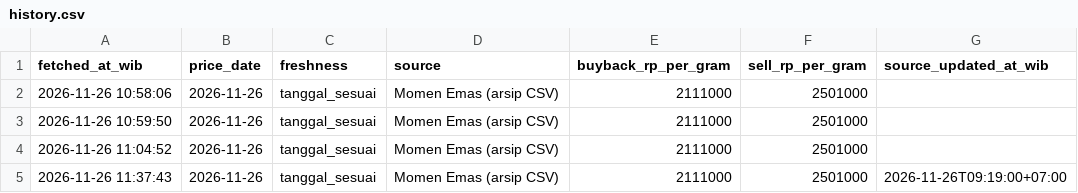
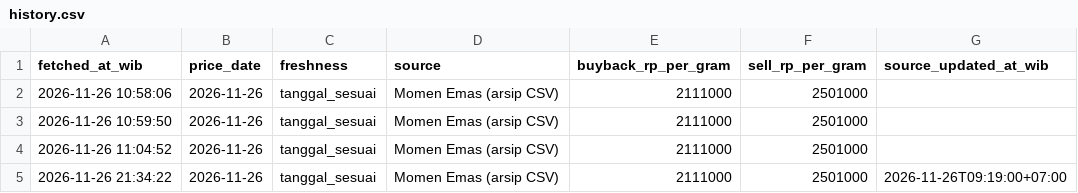
Before and after one commit to elyoenaia-hub/antam-buyback-tracker, a CSV file: history.csv, drawn as a sheet.

```diff
--- a/history.csv
+++ b/history.csv
@@ -4,2 +4,2 @@ fetched_at_wib,price_date,freshness,source,buyback_rp_per_gram,sell_rp_per_gram,
 2026-11-26 11:04:52,2026-11-26,tanggal_sesuai,Momen Emas (arsip CSV),2111000,2501000,
-2026-11-26 11:37:43,2026-11-26,tanggal_sesuai,Momen Emas (arsip CSV),2111000,2501000,2026-11-26T09:19:00+07:00
+2026-11-26 21:34:22,2026-11-26,tanggal_sesuai,Momen Emas (arsip CSV),2111000,2501000,2026-11-26T09:19:00+07:00
```
